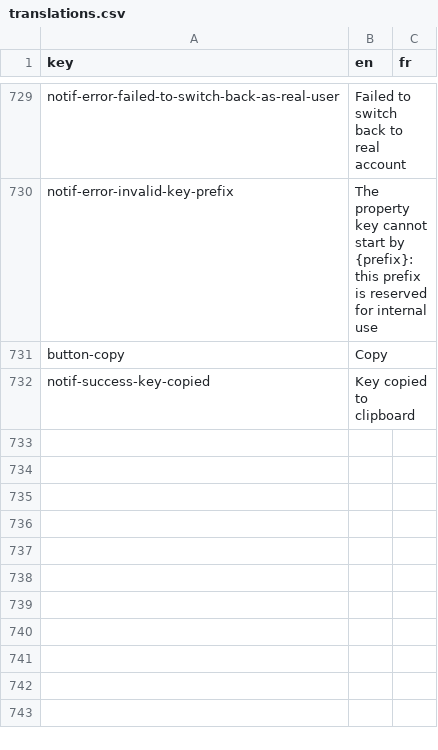
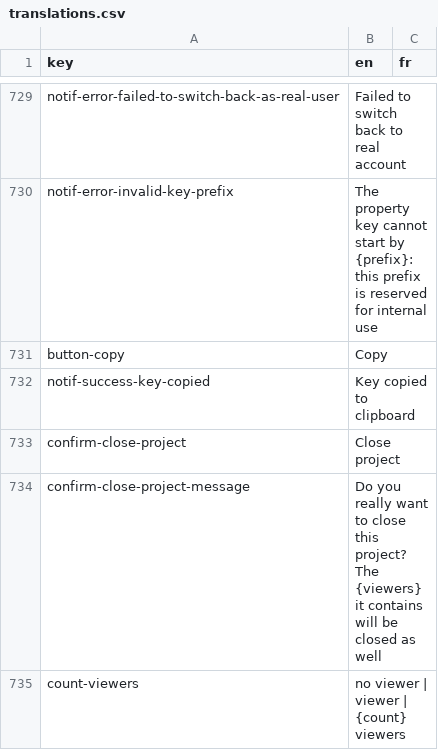
Before and after one commit to cytomine/Cytomine-Web-UI, a CSV file: src/locales/translations.csv, drawn as a sheet; only a part is shown, gaps mark what is left out.

```diff
--- a/src/locales/translations.csv
+++ b/src/locales/translations.csv
@@ -732 +732,4 @@ button-copy,Copy,
 notif-success-key-copied,Key copied to clipboard,
+confirm-close-project,Close project,
+confirm-close-project-message,Do you really want to close this project? The {viewers} it contains will be closed as well,
+count-viewers,no viewer | viewer | {count} viewers,
```
Also changed, not shown: 55 other files.
